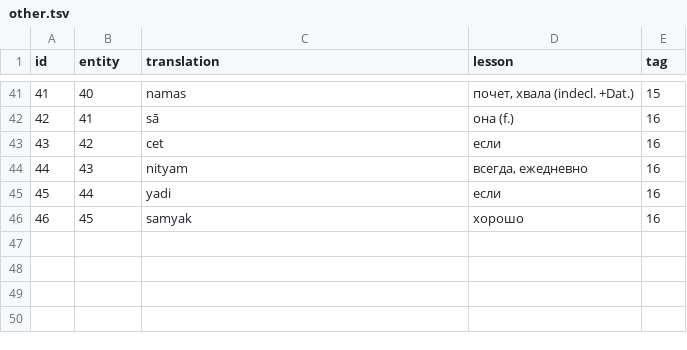
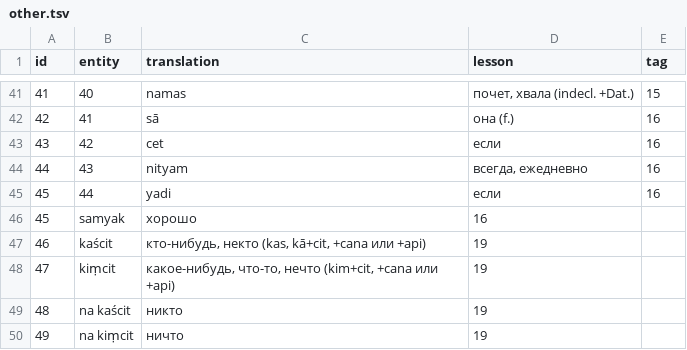
Before and after one commit to alexander-myltsev/buhler-sanskrit-book, a TSV file: src/dictionary/other.tsv, drawn as a sheet; only a part is shown, gaps mark what is left out; removed rows and columns are numbered as before the commit, all else as after; the diff names each change by its address in the sheet, - before the commit and + after, or states it on an @@ line.

```diff
--- a/src/dictionary/other.tsv
+++ b/src/dictionary/other.tsv
-row 46: 46 | 45 | samyak | хорошо | 16
+row 46: 45 | samyak | хорошо | 16
+row 47: 46 | kaścit | кто-нибудь, некто (kas, kā+cit, +cana или +api) | 19
+row 48: 47 | kiṃcit | какое-нибудь, что-то, нечто (kim+cit, +cana или +api) | 19
+row 49: 48 | na kaścit | никто | 19
+row 50: 49 | na kiṃcit | ничто | 19
```
Also changed, not shown: src/dictionary/noun.tsv, src/dictionary/verb.tsv, 1 other file.
